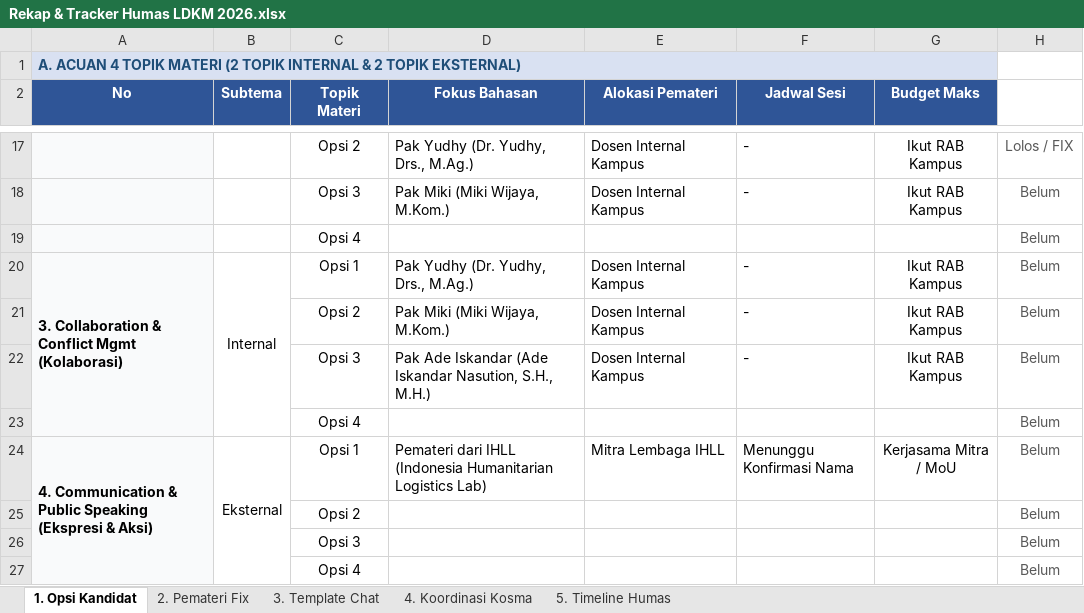
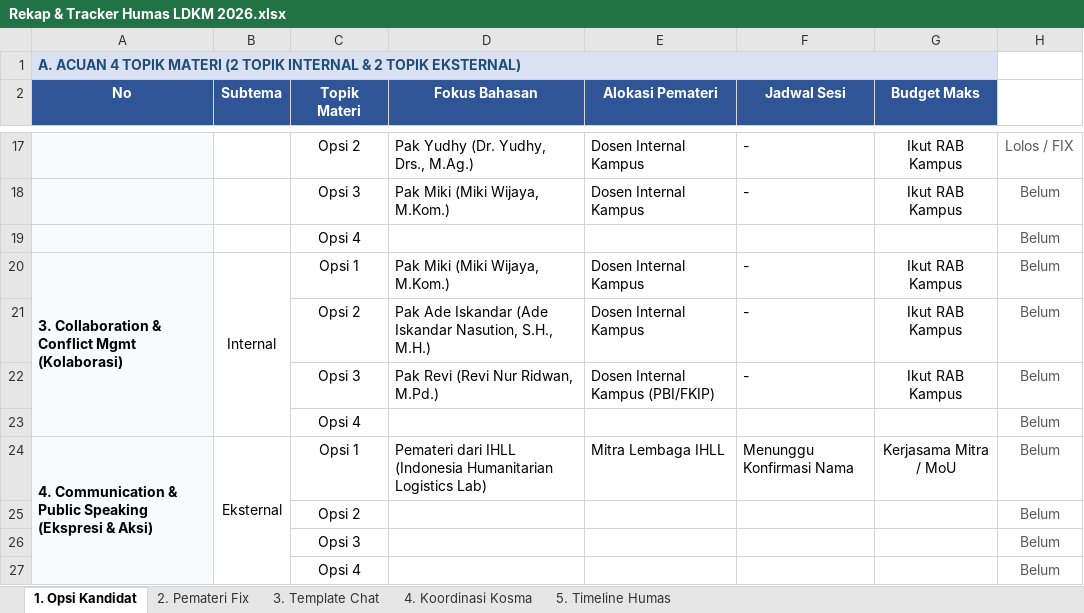
Before and after one commit to hasbidiqas/humas, an Excel workbook: Rekap & Tracker Humas LDKM 2026.xlsx, sheet 1. Opsi Kandidat, drawn as a sheet; only a part is shown, gaps mark what is left out; values as stored, in another font and other column widths than the file's, no borders; the diff names each change by its address in the sheet, - before the commit and + after, or states it on an @@ line.

Commit message:
update: tambahkan opsi Pak Revi untuk Topik 3 (Kolaborasi Internal)

```diff
--- a/Rekap & Tracker Humas LDKM 2026.xlsx (sheet 1. Opsi Kandidat)
+++ b/Rekap & Tracker Humas LDKM 2026.xlsx (sheet 1. Opsi Kandidat)
-D20 (Fokus Bahasan): Pak Yudhy (Dr. Yudhy, Drs., M.Ag.)
+D20 (Fokus Bahasan): Pak Miki (Miki Wijaya, M.Kom.)
-D21 (Fokus Bahasan): Pak Miki (Miki Wijaya, M.Kom.)
+D21 (Fokus Bahasan): Pak Ade Iskandar (Ade Iskandar Nasution, S.H., M.H.)
-D22 (Fokus Bahasan): Pak Ade Iskandar (Ade Iskandar Nasution, S.H., M.H.)
+D22 (Fokus Bahasan): Pak Revi (Revi Nur Ridwan, M.Pd.)
-E22 (Alokasi Pemateri): Dosen Internal Kampus
+E22 (Alokasi Pemateri): Dosen Internal Kampus (PBI/FKIP)
```
Also changed, not shown: sheet 2. Pemateri Fix, 1 other file.
